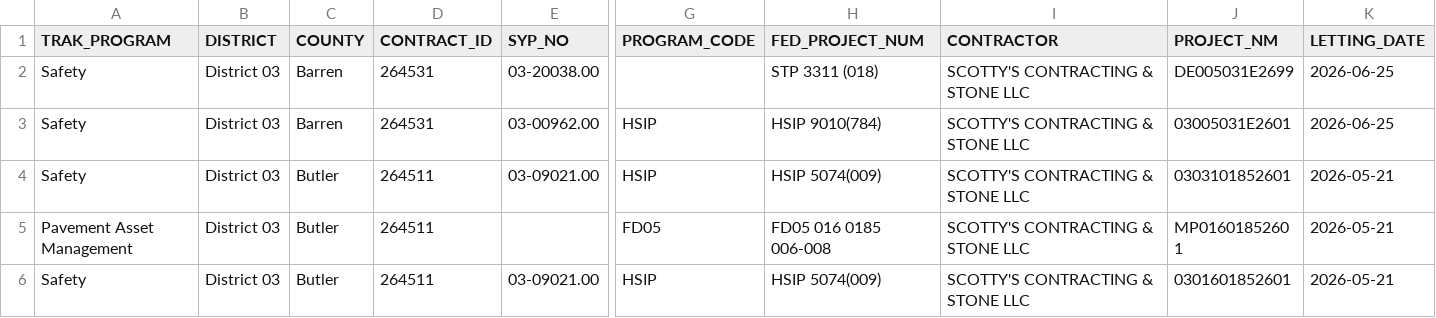
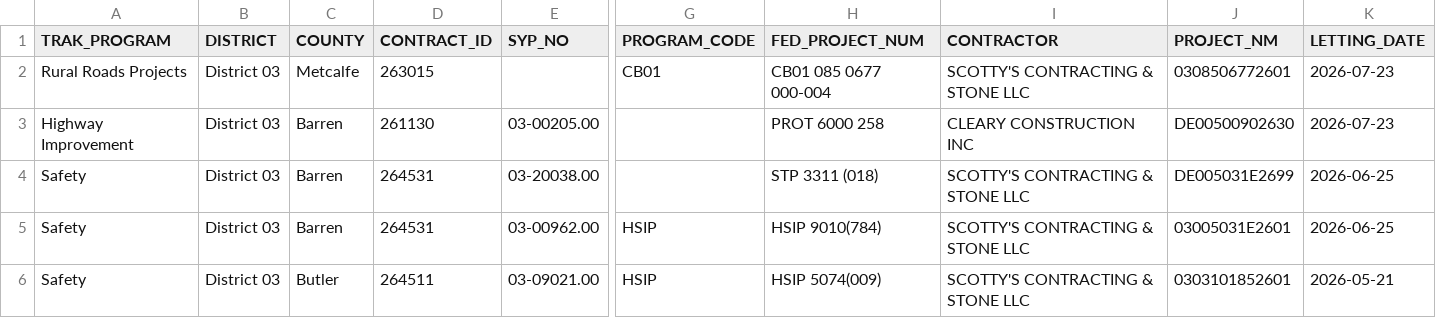
Before and after one commit to chrislambert-ky/analysis-eda-tool, a CSV file: data/report/eda_construction_procurement/eda_construction_procurement-District-03.csv, drawn as a sheet; only a part is shown, gaps mark what is left out; the shorter side is filled out with more unchanged rows; rows hold the shown columns only; the diff names each change by its address in the sheet, - before the commit and + after, or states it on an @@ line.

```diff
--- a/data/report/eda_construction_procurement/eda_construction_procurement-District-03.csv
+++ b/data/report/eda_construction_procurement/eda_construction_procurement-District-03.csv
+row 2: Rural Roads Projects | District 03 | Metcalfe | 263015 |  | CB01 | CB01 085 0677 000-004 | SCOTTY'S CONTRACTING & STONE LLC | 0308506772601 | 2026-07-23
+row 3: Highway Improvement | District 03 | Barren | 261130 | 03-00205.00 |  | PROT 6000 258 | CLEARY CONSTRUCTION INC | DE00500902630 | 2026-07-23
```
Also changed, not shown: data/raw/eda_construction_procurement.csv, data/raw/eda_current_enact_plan_data_set.csv, 7 other files.
